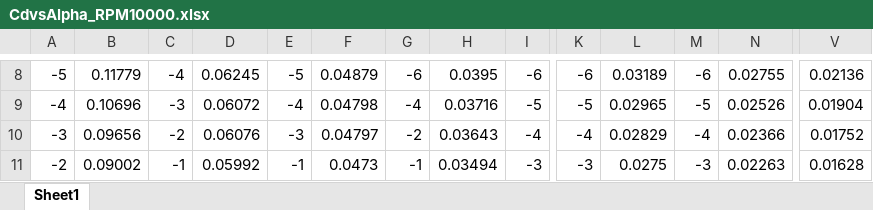
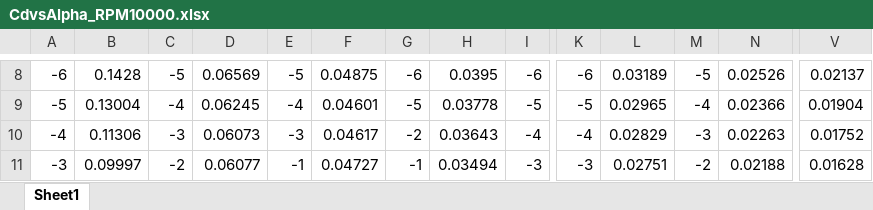
Before and after one commit to egekonuk/VortexBlade-Efficient-Free-Wake-Solver-for-Propeller-Aerodynamics, an Excel workbook: Propeller Packages/APC_11x7/CdvsAlpha_RPM10000.xlsx, sheet Sheet1, drawn as a sheet; only a part is shown, gaps mark what is left out; values as stored, in another font and other column widths than the file's, no borders; the diff covers the shown part only; the diff names each change by its address in the sheet, - before the commit and + after, or states it on an @@ line.

```diff
--- a/Propeller Packages/APC_11x7/CdvsAlpha_RPM10000.xlsx (sheet Sheet1)
+++ b/Propeller Packages/APC_11x7/CdvsAlpha_RPM10000.xlsx (sheet Sheet1)
-A8: -5
+A8: -6
-B8: 0.11779
+B8: 0.1428
-C8: -4
+C8: -5
-D8: 0.06245
+D8: 0.06569
-F8: 0.04879
+F8: 0.04875
-M8: -6
+M8: -5
-N8: 0.02755
+N8: 0.02526
-V8: 0.02136
+V8: 0.02137
-A9: -4
+A9: -5
-B9: 0.10696
+B9: 0.13004
-C9: -3
+C9: -4
-D9: 0.06072
+D9: 0.06245
-F9: 0.04798
+F9: 0.04601
-G9: -4
+G9: -5
-H9: 0.03716
+H9: 0.03778
-M9: -5
+M9: -4
-N9: 0.02526
+N9: 0.02366
-A10: -3
+A10: -4
-B10: 0.09656
+B10: 0.11306
-C10: -2
+C10: -3
-D10: 0.06076
+D10: 0.06073
-F10: 0.04797
+F10: 0.04617
-M10: -4
+M10: -3
-N10: 0.02366
+N10: 0.02263
-A11: -2
+A11: -3
-B11: 0.09002
+B11: 0.09997
-C11: -1
+C11: -2
-D11: 0.05992
+D11: 0.06077
-F11: 0.0473
+F11: 0.04727
-L11: 0.0275
+L11: 0.02751
-M11: -3
+M11: -2
-N11: 0.02263
+N11: 0.02188
```
Also changed, not shown: 2 removed rows and 214 edited cells elsewhere in this sheet, Propeller Packages/APC_11x7/CdvsAlpha_RPM5000.xlsx, Propeller Packages/APC_11x7/ClvsAlpha_RPM10000.xlsx, 11 other files.
